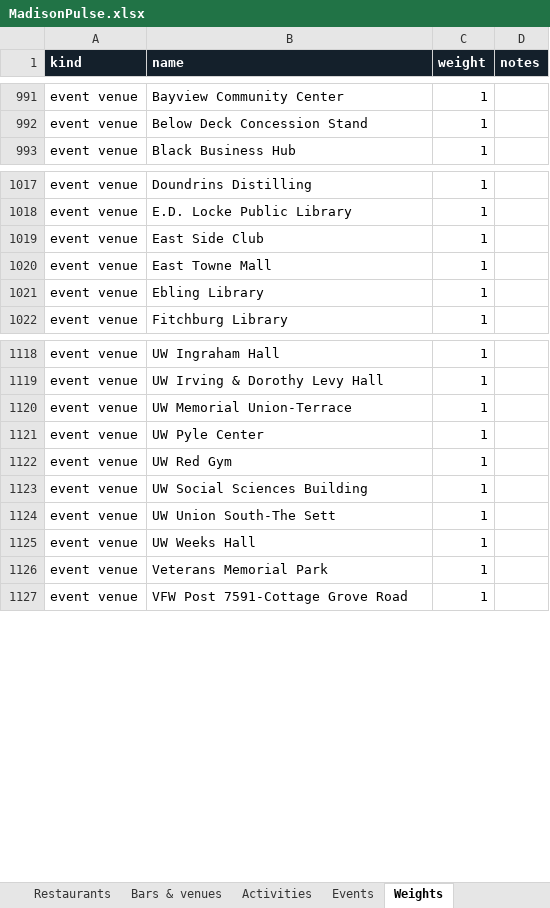
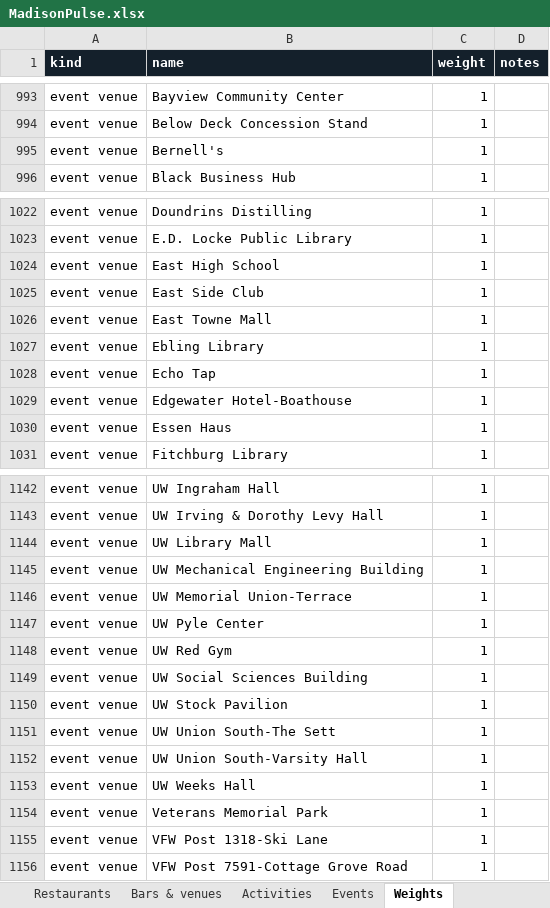
Before and after one commit to dwoods4032/MadisonPulse, an Excel workbook: data/sheets/MadisonPulse.xlsx, sheet Weights, drawn as a sheet; only a part is shown, gaps mark what is left out; values as stored, in another font and other column widths than the file's, no borders; the diff covers the shown part only; the diff names each change by its address in the sheet, - before the commit and + after, or states it on an @@ line.

```diff
--- a/data/sheets/MadisonPulse.xlsx (sheet Weights)
+++ b/data/sheets/MadisonPulse.xlsx (sheet Weights)
+row 995: event venue | Bernell's | 1
+row 1024: event venue | East High School | 1
+row 1028: event venue | Echo Tap | 1
+row 1029: event venue | Edgewater Hotel-Boathouse | 1
+row 1030: event venue | Essen Haus | 1
+row 1144: event venue | UW Library Mall | 1
+row 1145: event venue | UW Mechanical Engineering Building | 1
+row 1150: event venue | UW Stock Pavilion | 1
+row 1152: event venue | UW Union South-Varsity Hall | 1
+row 1155: event venue | VFW Post 1318-Ski Lane | 1
```
Also changed, not shown: 20 added rows elsewhere in this sheet, sheet Events, sheet Music venues, sheet Bars & venues, 14 other files.
